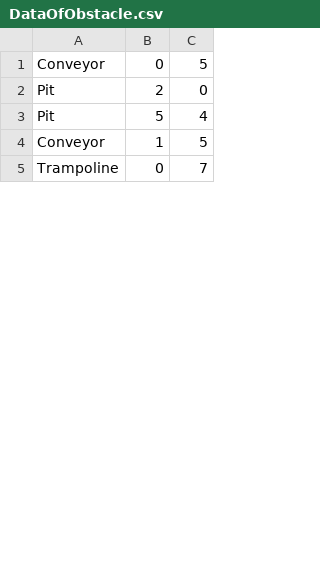
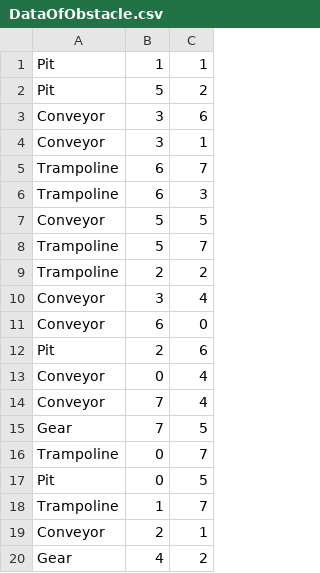
Before and after one commit to ninerkuni/PokeRally, a CSV file: DataOfObstacle.csv, drawn as a sheet; only a part is shown; the diff covers the shown part only.

```diff
--- a/DataOfObstacle.csv
+++ b/DataOfObstacle.csv
@@ -1,5 +1,20 @@
-Conveyor,0,5
-Pit,2,0
-Pit,5,4
-Conveyor,1,5
+Pit,1,1
+Pit,5,2
+Conveyor,3,6
+Conveyor,3,1
+Trampoline,6,7
+Trampoline,6,3
+Conveyor,5,5
+Trampoline,5,7
+Trampoline,2,2
+Conveyor,3,4
+Conveyor,6,0
+Pit,2,6
+Conveyor,0,4
+Conveyor,7,4
+Gear,7,5
 Trampoline,0,7
+Pit,0,5
+Trampoline,1,7
+Conveyor,2,1
+Gear,4,2
```
Also changed, not shown: 6 added rows, 17 removed rows and 4 edited cells elsewhere in this file, 28 other files.
